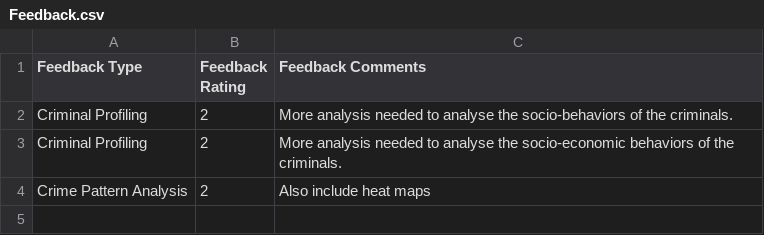
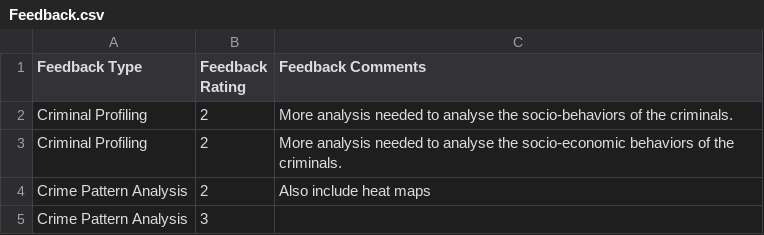
Before and after one commit to VishalKumar-S/Predictive_Guardians, a CSV file: Component_datasets/Feedback.csv, drawn as a sheet.

Commit message:
Improved UI of Continuous feedback and Suggestions Component

```diff
--- a/Component_datasets/Feedback.csv
+++ b/Component_datasets/Feedback.csv
@@ -4 +4,2 @@ Criminal Profiling,2,More analysis needed to analyse the socio-economic behavior
 Crime Pattern Analysis,2,Also include heat maps
+Crime Pattern Analysis,3,
```
Also changed, not shown: 1 other file.
